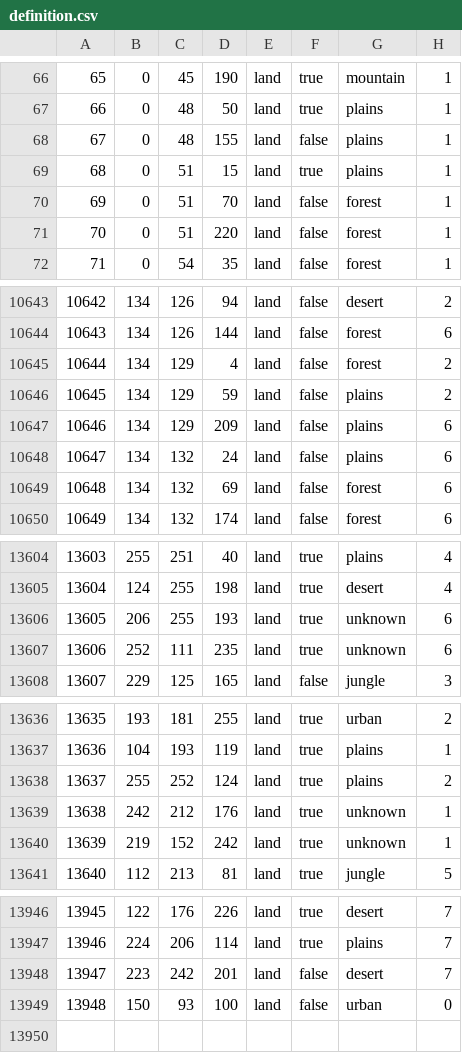
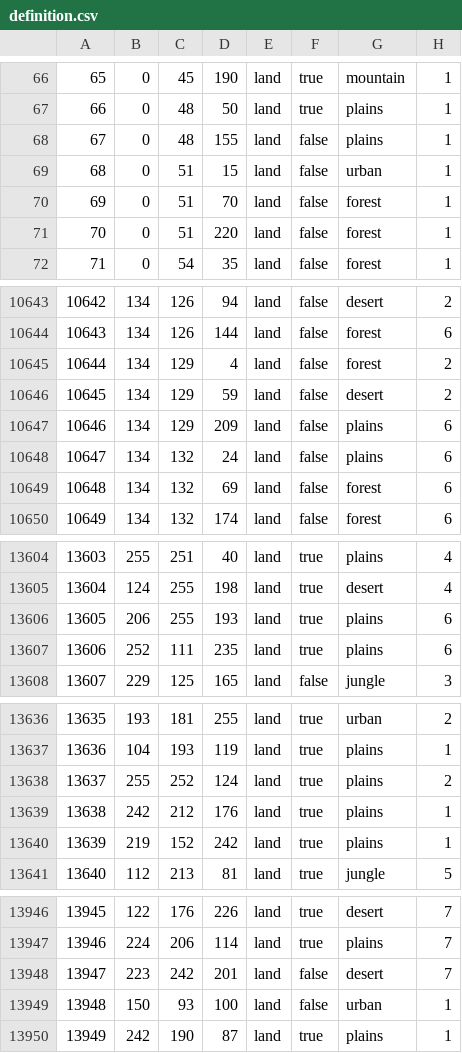
Before and after one commit to generalisofficial/tia2018, a CSV file: map/definition.csv, drawn as a sheet; only a part is shown, gaps mark what is left out; the diff covers the shown part only.

```diff
--- a/map/definition.csv
+++ b/map/definition.csv
@@ -68,3 +68,3 @@
 67;0;48;155;land;false;plains;1
-68;0;51;15;land;true;plains;1
+68;0;51;15;land;false;urban;1
 69;0;51;70;land;false;forest;1
@@ -10645,3 +10645,3 @@
 10644;134;129;4;land;false;forest;2
-10645;134;129;59;land;false;plains;2
+10645;134;129;59;land;false;desert;2
 10646;134;129;209;land;false;plains;6
@@ -13605,4 +13605,4 @@
 13604;124;255;198;land;true;desert;4
-13605;206;255;193;land;true;unknown;6
-13606;252;111;235;land;true;unknown;6
+13605;206;255;193;land;true;plains;6
+13606;252;111;235;land;true;plains;6
 13607;229;125;165;land;false;jungle;3
@@ -13638,4 +13638,4 @@
 13637;255;252;124;land;true;plains;2
-13638;242;212;176;land;true;unknown;1
-13639;219;152;242;land;true;unknown;1
+13638;242;212;176;land;true;plains;1
+13639;219;152;242;land;true;plains;1
 13640;112;213;81;land;true;jungle;5
@@ -13948,2 +13948,3 @@
 13947;223;242;201;land;false;desert;7
-13948;150;93;100;land;false;urban;0
+13948;150;93;100;land;false;urban;1
+13949;242;190;87;land;true;plains;1
```
Also changed, not shown: 2 edited cells elsewhere in this file, 10 other files.
